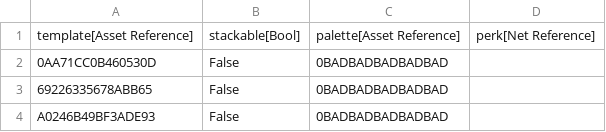
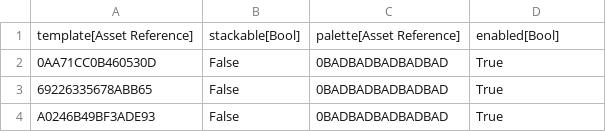
Before and after one commit to CommanderFoo/Core-Cosmetics-Course, a CSV file: Data/DataTables/Pelvis Cosmetics.csv, drawn as a sheet.

```diff
--- a/Data/DataTables/Pelvis Cosmetics.csv
+++ b/Data/DataTables/Pelvis Cosmetics.csv
@@ -1,4 +1,4 @@
-"template[Asset Reference]","stackable[Bool]","palette[Asset Reference]","perk[Net Reference]"
-"0AA71CC0B460530D","False","0BADBADBADBADBAD",""
-"69226335678ABB65","False","0BADBADBADBADBAD",""
-"A0246B49BF3ADE93","False","0BADBADBADBADBAD",""
+"template[Asset Reference]","stackable[Bool]","palette[Asset Reference]","enabled[Bool]"
+"0AA71CC0B460530D","False","0BADBADBADBADBAD","True"
+"69226335678ABB65","False","0BADBADBADBADBAD","True"
+"A0246B49BF3ADE93","False","0BADBADBADBADBAD","True"
```
Also changed, not shown: Data/DataTables/Cosmetic Categories.csv, Data/DataTables/Head Cosmetics.csv, 5 other files.
